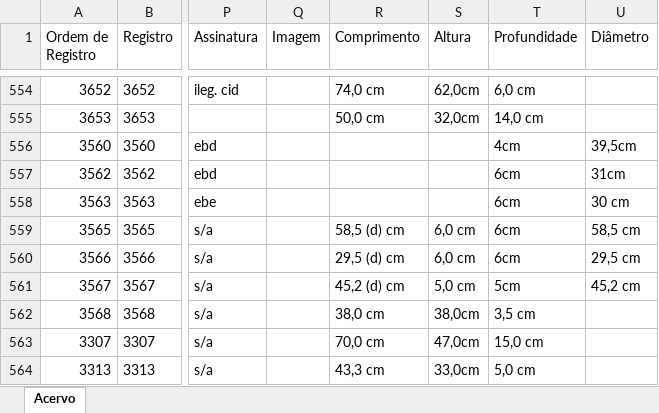
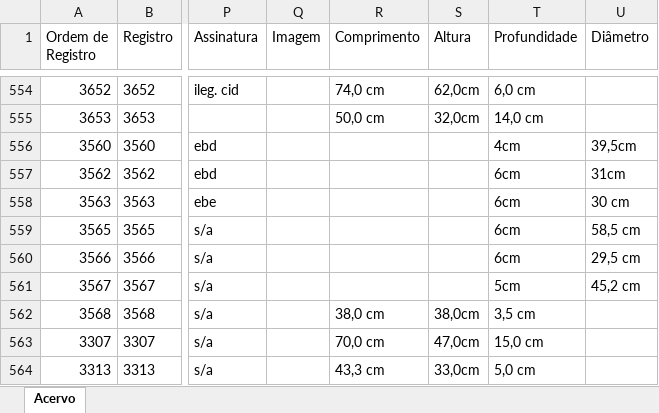
Before and after one commit to dmcallan/mdjvi, an Excel workbook: acervo separado/Acervo_Escultura.xlsx, sheet Acervo, drawn as a sheet; only a part is shown, gaps mark what is left out; values as stored, in another font and other column widths than the file's, no borders; the diff names each change by its address in the sheet, - before the commit and + after, or states it on an @@ line.

Commit message:
Add files via upload

```diff
--- a/acervo separado/Acervo_Escultura.xlsx (sheet Acervo)
+++ b/acervo separado/Acervo_Escultura.xlsx (sheet Acervo)
-R559 (Comprimento): 58,5 (d) cm
+R559 (Comprimento): (empty)
-S559:S560 (Altura): 6,0 cm
+S559:S560 (Altura): (empty)
-R560 (Comprimento): 29,5 (d) cm
+R560 (Comprimento): (empty)
-R561 (Comprimento): 45,2 (d) cm
+R561 (Comprimento): (empty)
-S561 (Altura): 5,0 cm
+S561 (Altura): (empty)
```
